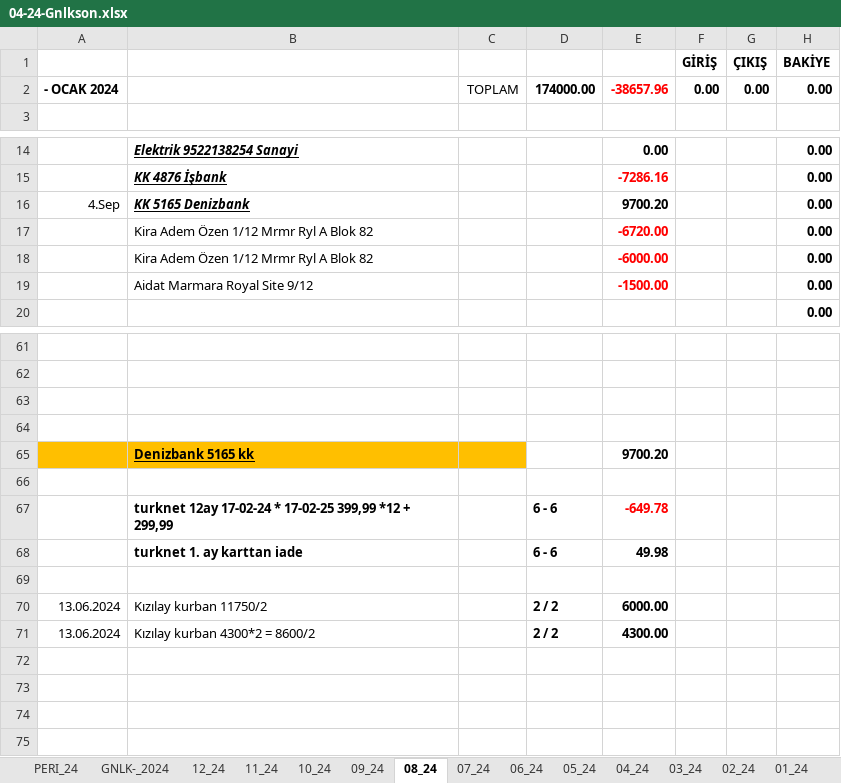
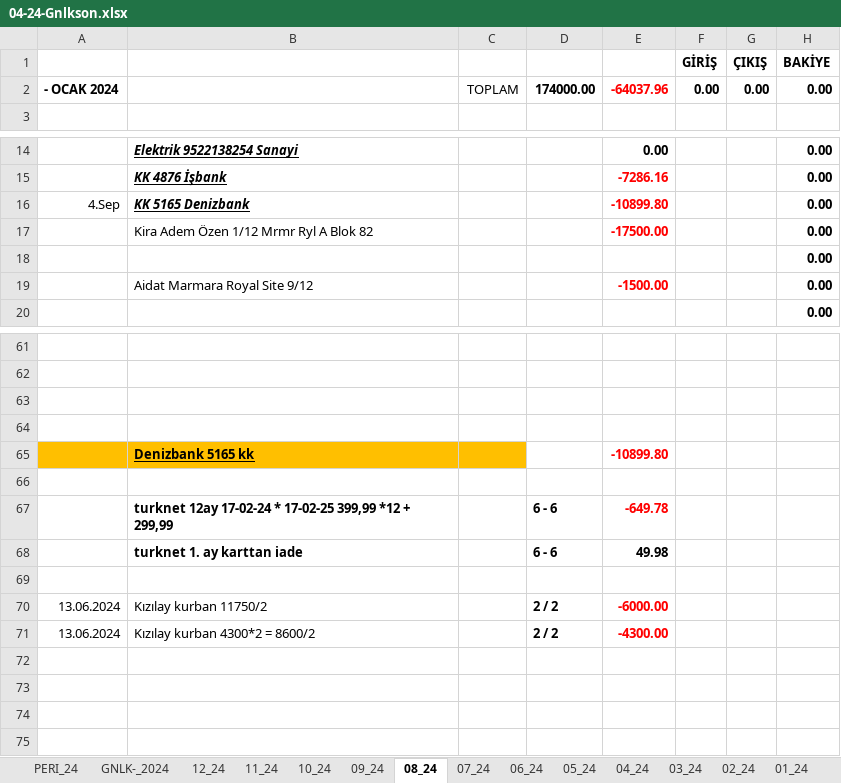
Before and after one commit to roboturx/tdy, an Excel workbook: 04-24-Gnlkson.xlsx, sheet 08_24, drawn as a sheet; only a part is shown, gaps mark what is left out; values as stored, in another font and other column widths than the file's, no borders; removed rows and columns are numbered as before the commit, all else as after; the diff names each change by its address in the sheet, - before the commit and + after, or states it on an @@ line.

```diff
--- a/04-24-Gnlkson.xlsx (sheet 08_24)
+++ b/04-24-Gnlkson.xlsx (sheet 08_24)
-E2: -38657.96
+E2: -64037.96
-E16: 9700.20
+E16: -10899.80
-E16 text colour: black
+E16 text colour: #FF0000
-E17: -6720.00
+E17: -17500.00
-row 18:  | Kira Adem Özen 1/12 Mrmr Ryl A Blok 82 |  |  | -6000.00 |  |  | 0.00
+row 18:  |  |  |  |  |  |  | 0.00
-E65: 9700.20
+E65: -10899.80
-E65 text colour: black
+E65 text colour: #FF0000
-E70: 6000.00
+E70: -6000.00
-E70:E71 text colour: black
+E70:E71 text colour: #FF0000
-E71: 4300.00
+E71: -4300.00
```
Also changed, not shown: sheet 07_24, sheet GNLK-_2024, formulas that keep their value, 02-24-sny.xlsx, 05-24-YTRMson.xlsx, 7 other files.
